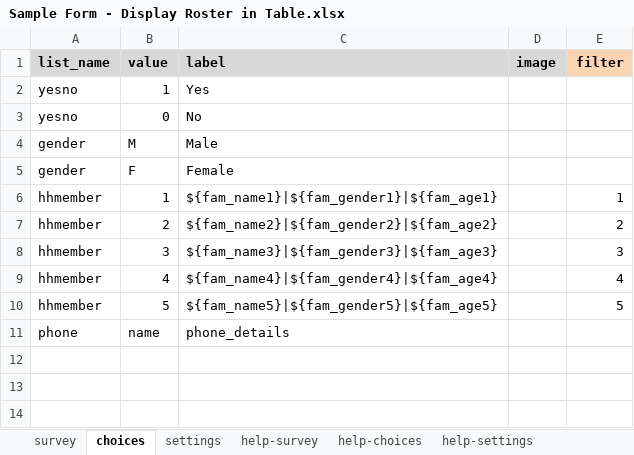
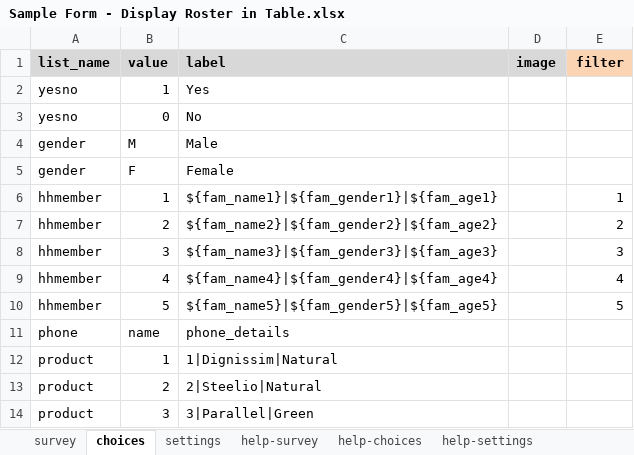
Before and after one commit to surveycto/table-list, an Excel workbook: extras/example_form/Sample Form - Display Roster in Table.xlsx, sheet choices, drawn as a sheet; values as stored, in another font and other column widths than the file's, no borders; the diff names each change by its address in the sheet, - before the commit and + after, or states it on an @@ line.

```diff
--- a/extras/example_form/Sample Form - Display Roster in Table.xlsx (sheet choices)
+++ b/extras/example_form/Sample Form - Display Roster in Table.xlsx (sheet choices)
+row 12: product | 1 | 1|Dignissim|Natural
+row 13: product | 2 | 2|Steelio|Natural
+row 14: product | 3 | 3|Parallel|Green
```
Also changed, not shown: sheet survey, sheet settings, 1 other file.
